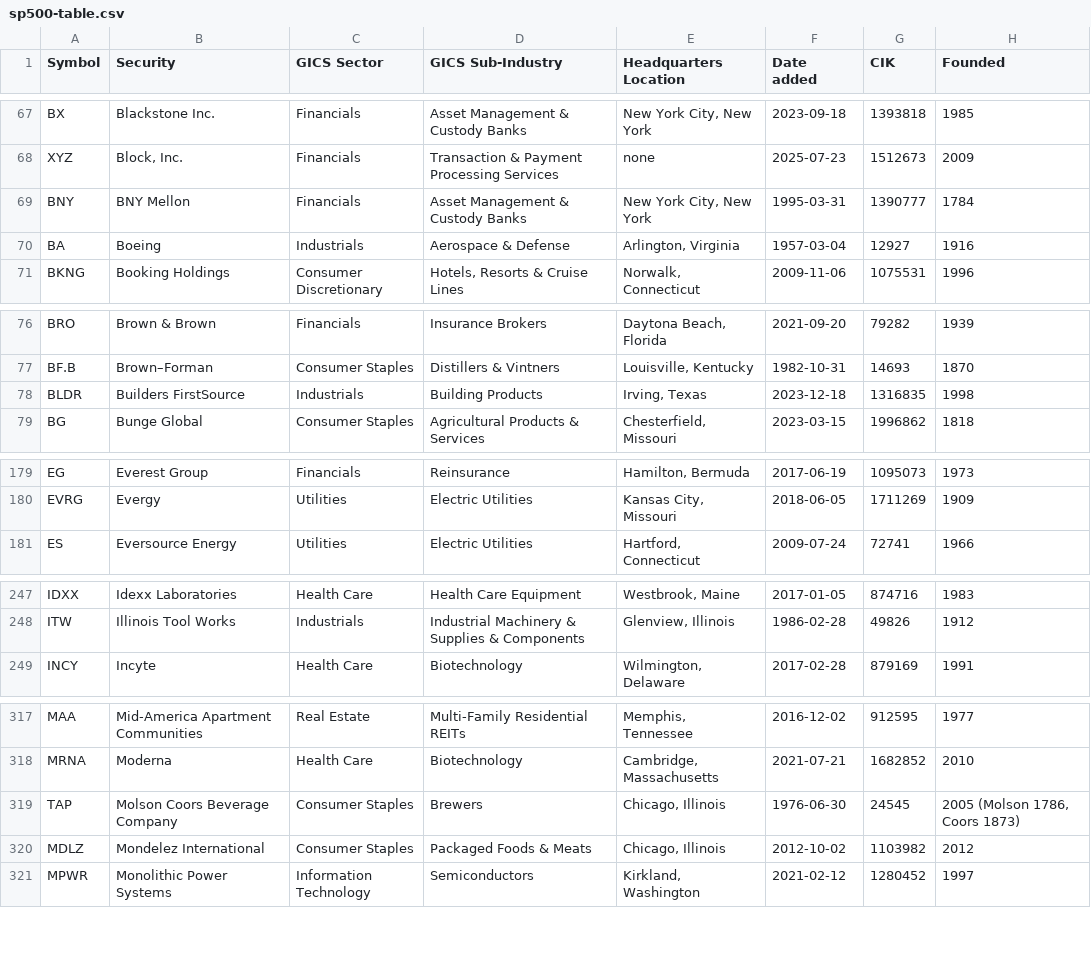
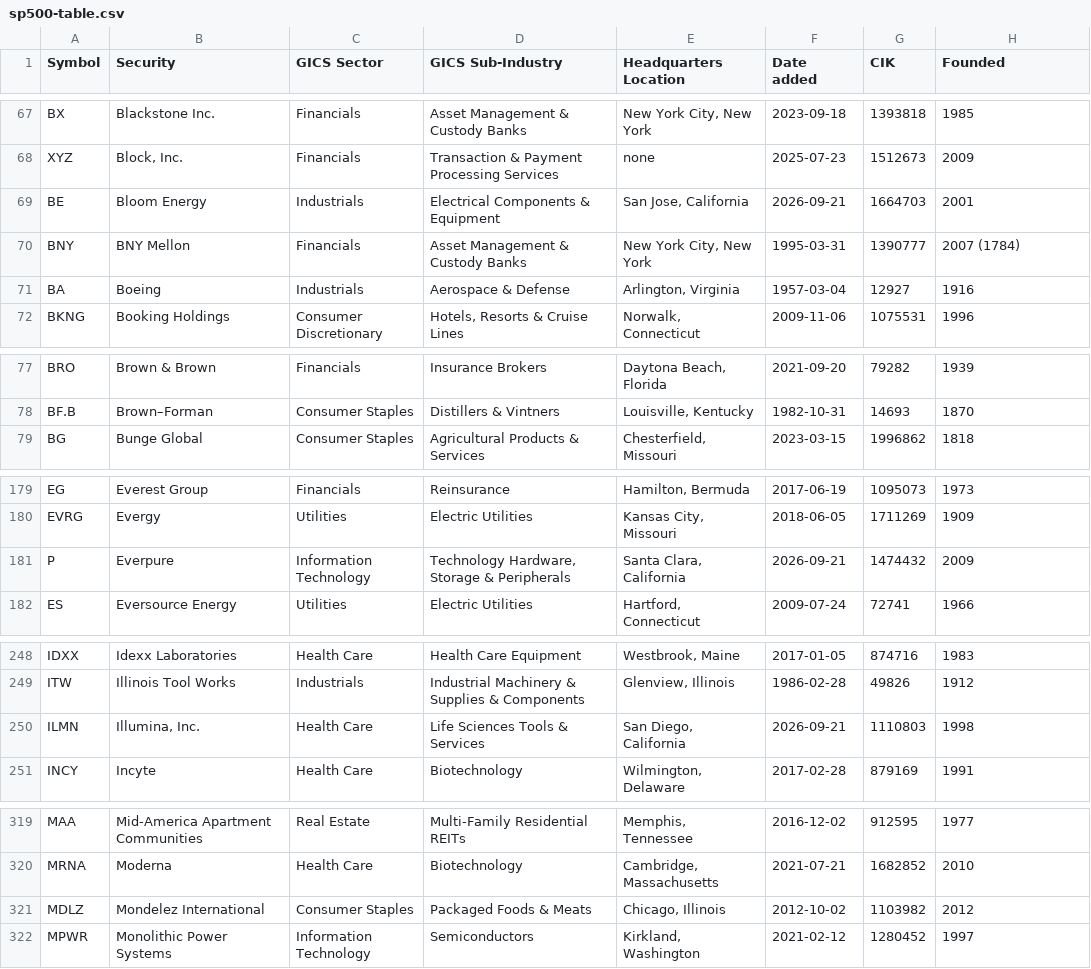
Before and after one commit to thaywebsearch/sp500-site, a CSV file: backend/sp500-table/sp500-table.csv, drawn as a sheet; only a part is shown, gaps mark what is left out; the diff covers the shown part only.

```diff
--- a/backend/sp500-table/sp500-table.csv
+++ b/backend/sp500-table/sp500-table.csv
@@ -68,3 +68,4 @@ BX,Blackstone Inc.,Financials,Asset Management & Custody Banks,"New York City, N
 XYZ,"Block, Inc.",Financials,Transaction & Payment Processing Services,none,2025-07-23,1512673,2009
-BNY,BNY Mellon,Financials,Asset Management & Custody Banks,"New York City, New York",1995-03-31,1390777,1784
+BE,Bloom Energy,Industrials,Electrical Components & Equipment,"San Jose, California",2026-09-21,1664703,2001
+BNY,BNY Mellon,Financials,Asset Management & Custody Banks,"New York City, New York",1995-03-31,1390777,2007 (1784)
 BA,Boeing,Industrials,Aerospace & Defense,"Arlington, Virginia",1957-03-04,12927,1916
@@ -77,3 +78,2 @@ BRO,Brown & Brown,Financials,Insurance Brokers,"Daytona Beach, Florida",2021-09-
 BF.B,Brown–Forman,Consumer Staples,Distillers & Vintners,"Louisville, Kentucky",1982-10-31,14693,1870
-BLDR,Builders FirstSource,Industrials,Building Products,"Irving, Texas",2023-12-18,1316835,1998
 BG,Bunge Global,Consumer Staples,Agricultural Products & Services,"Chesterfield, Missouri",2023-03-15,1996862,1818
@@ -180,2 +180,3 @@ EG,Everest Group,Financials,Reinsurance,"Hamilton, Bermuda",2017-06-19,1095073,1
 EVRG,Evergy,Utilities,Electric Utilities,"Kansas City, Missouri",2018-06-05,1711269,1909
+P,Everpure,Information Technology,"Technology Hardware, Storage & Peripherals","Santa Clara, California",2026-09-21,1474432,2009
 ES,Eversource Energy,Utilities,Electric Utilities,"Hartford, Connecticut",2009-07-24,72741,1966
@@ -248,2 +249,3 @@ IDXX,Idexx Laboratories,Health Care,Health Care Equipment,"Westbrook, Maine",201
 ITW,Illinois Tool Works,Industrials,Industrial Machinery & Supplies & Components,"Glenview, Illinois",1986-02-28,49826,1912
+ILMN,"Illumina, Inc.",Health Care,Life Sciences Tools & Services,"San Diego, California",2026-09-21,1110803,1998
 INCY,Incyte,Health Care,Biotechnology,"Wilmington, Delaware",2017-02-28,879169,1991
@@ -318,3 +320,2 @@ MAA,Mid-America Apartment Communities,Real Estate,Multi-Family Residential REITs
 MRNA,Moderna,Health Care,Biotechnology,"Cambridge, Massachusetts",2021-07-21,1682852,2010
-TAP,Molson Coors Beverage Company,Consumer Staples,Brewers,"Chicago, Illinois",1976-06-30,24545,"2005 (Molson 1786, Coors 1873)"
 MDLZ,Mondelez International,Consumer Staples,Packaged Foods & Meats,"Chicago, Illinois",2012-10-02,1103982,2012
```
Also changed, not shown: 1 removed row and 1 edited cell elsewhere in this file, 1 other file.
